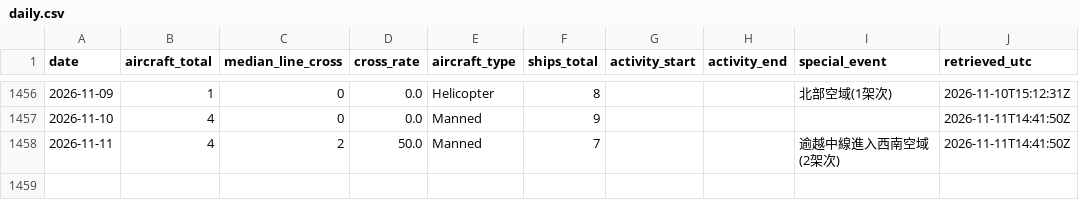
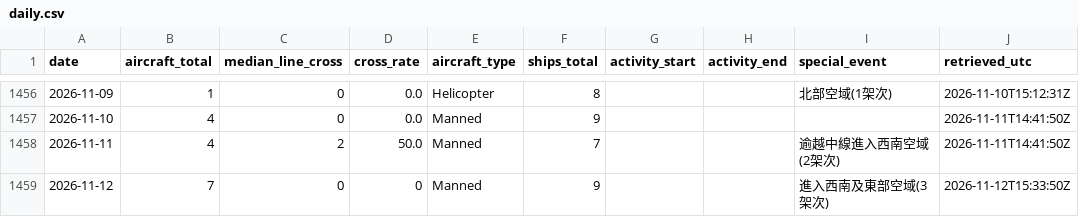
Before and after one commit to 2wrr6c7mmj-jpg/observatory-data, a CSV file: docs/data/pla-tracker/daily.csv, drawn as a sheet; only a part is shown, gaps mark what is left out; the diff names each change by its address in the sheet, - before the commit and + after, or states it on an @@ line.

```diff
--- a/docs/data/pla-tracker/daily.csv
+++ b/docs/data/pla-tracker/daily.csv
+row 1459: 2026-11-12 | 7 | 0 | 0 | Manned | 9 |  |  | 進入西南及東部空域(3架次) | 2026-11-12T15:33:50Z
```
Also changed, not shown: 2 other files.
